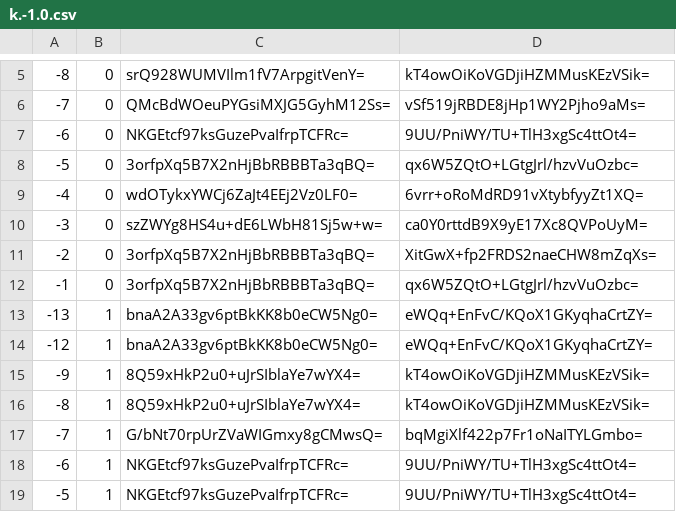
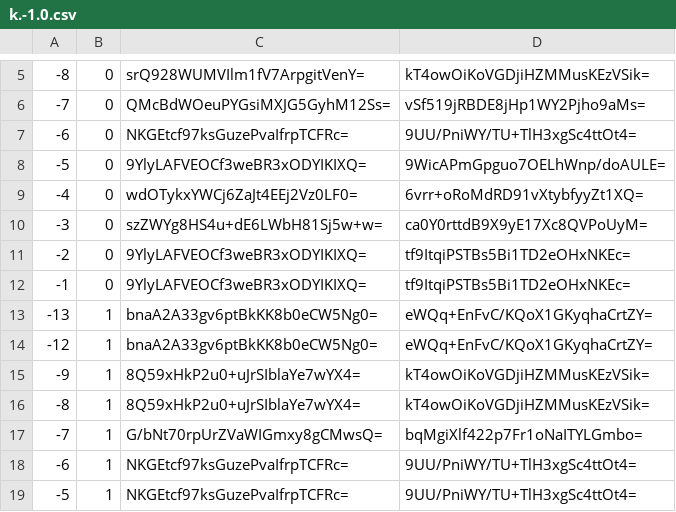
Before and after one commit to mochimochiomochi/mochicraftmap2, a CSV file: nether/tiles/zoom.-1/metadata/k.-1.0.csv, drawn as a sheet; only a part is shown, gaps mark what is left out.

```diff
--- a/nether/tiles/zoom.-1/metadata/k.-1.0.csv
+++ b/nether/tiles/zoom.-1/metadata/k.-1.0.csv
@@ -7,7 +7,7 @@
 -6,0,NKGEtcf97ksGuzePvaIfrpTCFRc=,9UU/PniWY/TU+TlH3xgSc4ttOt4=
--5,0,3orfpXq5B7X2nHjBbRBBBTa3qBQ=,qx6W5ZQtO+LGtgJrl/hzvVuOzbc=
+-5,0,9YlyLAFVEOCf3weBR3xODYIKIXQ=,9WicAPmGpguo7OELhWnp/doAULE=
 -4,0,wdOTykxYWCj6ZaJt4EEj2Vz0LF0=,6vrr+oRoMdRD91vXtybfyyZt1XQ=
 -3,0,szZWYg8HS4u+dE6LWbH81Sj5w+w=,ca0Y0rttdB9X9yE17Xc8QVPoUyM=
--2,0,3orfpXq5B7X2nHjBbRBBBTa3qBQ=,XitGwX+fp2FRDS2naeCHW8mZqXs=
--1,0,3orfpXq5B7X2nHjBbRBBBTa3qBQ=,qx6W5ZQtO+LGtgJrl/hzvVuOzbc=
+-2,0,9YlyLAFVEOCf3weBR3xODYIKIXQ=,tf9ItqiPSTBs5Bi1TD2eOHxNKEc=
+-1,0,9YlyLAFVEOCf3weBR3xODYIKIXQ=,tf9ItqiPSTBs5Bi1TD2eOHxNKEc=
 -13,1,bnaA2A33gv6ptBkKK8b0eCW5Ng0=,eWQq+EnFvC/KQoX1GKyqhaCrtZY=
```
Also changed, not shown: nether/tiles/zoom.-1/metadata/k.-1.-1.csv, nether/tiles/zoom.-2/metadata/k.-1.-1.csv, 53 other files.
